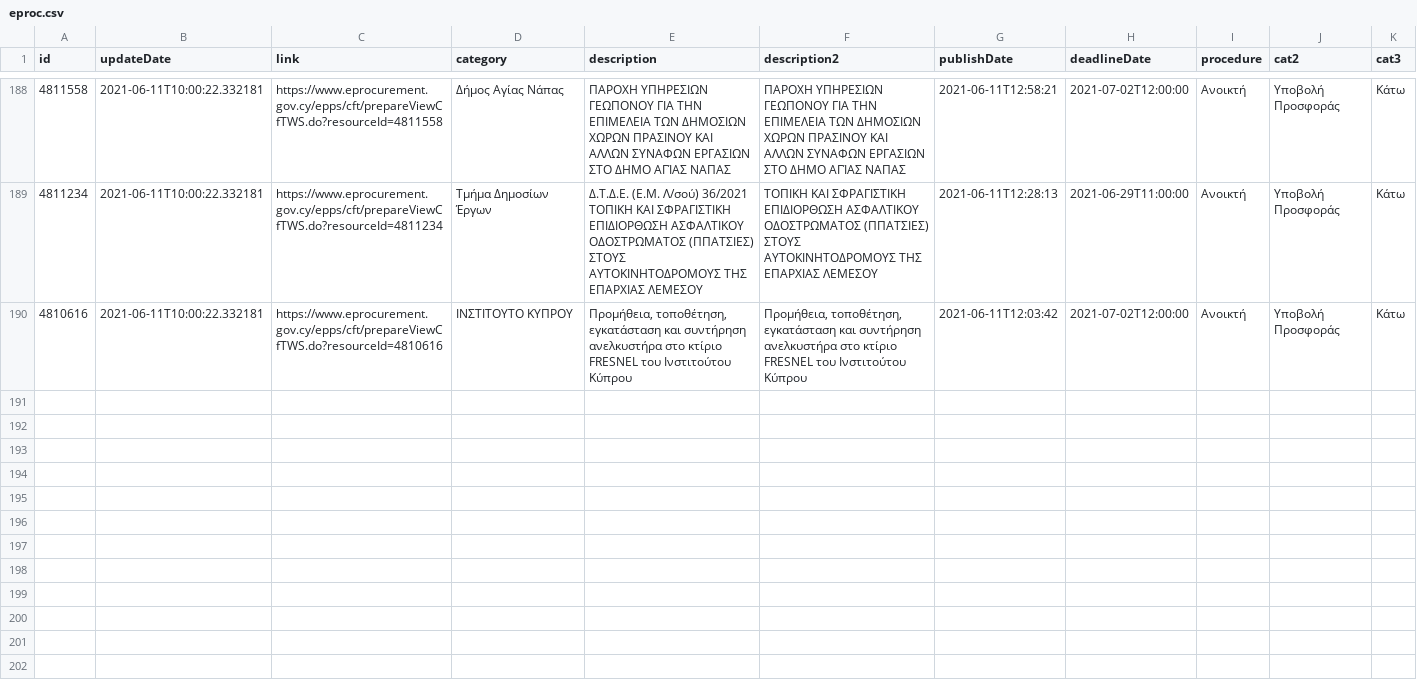
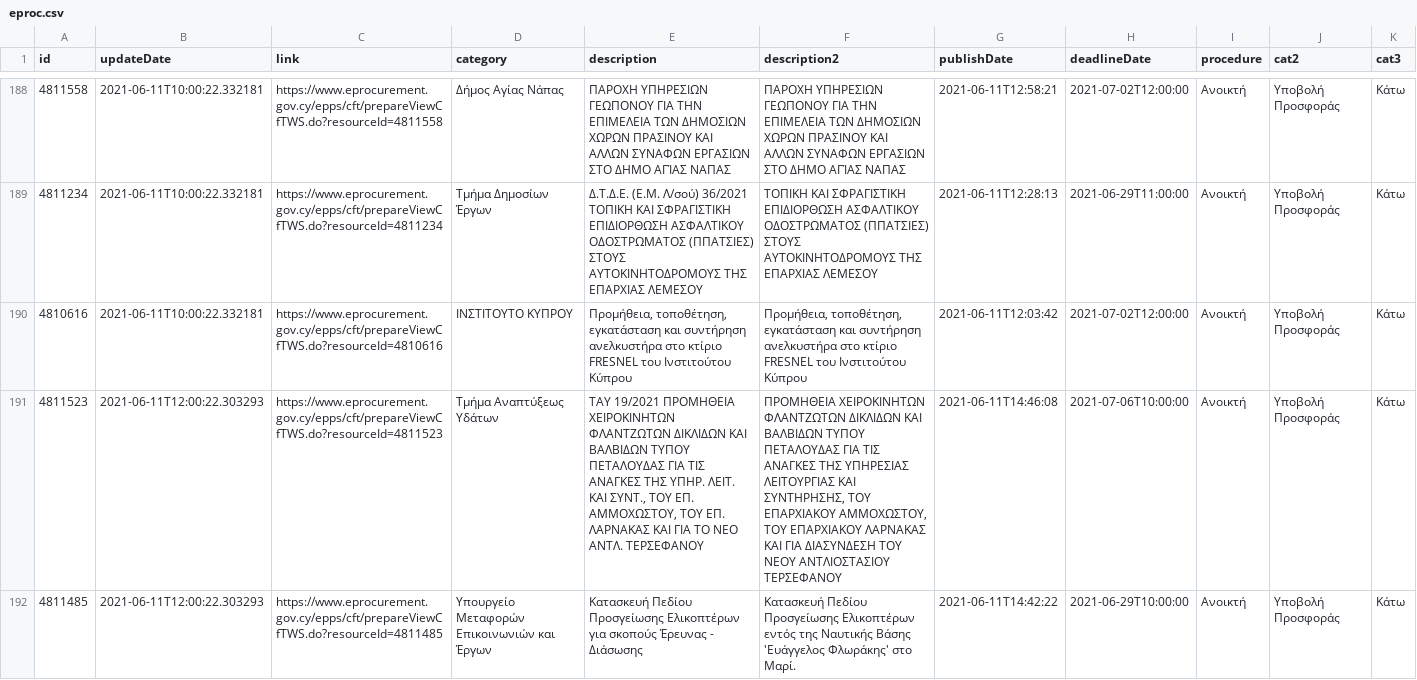
Before and after one commit to kapiosk/eprocurement, a CSV file: eproc.csv, drawn as a sheet; only a part is shown, gaps mark what is left out; rows hold the shown columns only; the diff covers the shown part only; the diff names each change by its address in the sheet, - before the commit and + after, or states it on an @@ line.

Commit message:
bot

```diff
--- a/eproc.csv
+++ b/eproc.csv
+row 191: 4811523 | 2021-06-11T12:00:22.303293 | https://www.eprocurement.gov.cy/epps/cft/prepareViewCfTWS.do?resourceId=4811523 | Τμήμα Αναπτύξεως Υδάτων | ΤΑΥ 19/2021 ΠΡΟΜΗΘΕΙΑ ΧΕΙΡΟΚΙΝΗΤΩΝ ΦΛΑΝΤΖΩΤΩΝ ΔΙΚΛΙΔΩΝ ΚΑΙ ΒΑΛΒΙΔΩΝ ΤΥΠΟΥ ΠΕΤΑΛΟΥΔΑΣ ΓΙΑ ΤΙΣ ΑΝΑΓΚΕΣ ΤΗΣ ΥΠΗΡ. ΛΕΙΤ. ΚΑΙ ΣΥΝΤ., ΤΟΥ ΕΠ. ΑΜΜΟΧΩΣΤΟΥ, ΤΟΥ ΕΠ. ΛΑΡΝΑΚΑΣ ΚΑΙ ΓΙΑ ΤΟ ΝΕΟ ΑΝΤΛ. ΤΕΡΣΕΦΑΝΟΥ | ΠΡΟΜΗΘΕΙΑ ΧΕΙΡΟΚΙΝΗΤΩΝ ΦΛΑΝΤΖΩΤΩΝ ΔΙΚΛΙΔΩΝ ΚΑΙ ΒΑΛΒΙΔΩΝ ΤΥΠΟΥ ΠΕΤΑΛΟΥΔΑΣ ΓΙΑ ΤΙΣ ΑΝΑΓΚΕΣ ΤΗΣ ΥΠΗΡΕΣΙΑΣ ΛΕΙΤΟΥΡΓΙΑΣ ΚΑΙ ΣΥΝΤΗΡΗΣΗΣ, ΤΟΥ ΕΠΑΡΧΙΑΚΟΥ ΑΜΜΟΧΩΣΤΟΥ, ΤΟΥ ΕΠΑΡΧΙΑΚΟΥ ΛΑΡΝΑΚΑΣ ΚΑΙ ΓΙΑ ΔΙΑΣΥΝΔΕΣΗ ΤΟΥ ΝΕΟΥ ΑΝΤΛΙΟΣΤΑΣΙΟΥ ΤΕΡΣΕΦΑΝΟΥ | 2021-06-11T14:46:08 | 2021-07-06T10:00:00 | Ανοικτή | Υποβολή Προσφοράς | Κάτω
+row 192: 4811485 | 2021-06-11T12:00:22.303293 | https://www.eprocurement.gov.cy/epps/cft/prepareViewCfTWS.do?resourceId=4811485 | Υπουργείο Μεταφορών Επικοινωνιών και Έργων | Κατασκευή Πεδίου Προσγείωσης Ελικοπτέρων για σκοπούς Έρευνας - Διάσωσης | Κατασκευή Πεδίου Προσγείωσης Ελικοπτέρων εντός της Ναυτικής Βάσης 'Ευάγγελος Φλωράκης' στο Μαρί. | 2021-06-11T14:42:22 | 2021-06-29T10:00:00 | Ανοικτή | Υποβολή Προσφοράς | Κάτω
```
Also changed, not shown: 5 added rows elsewhere in this file.
